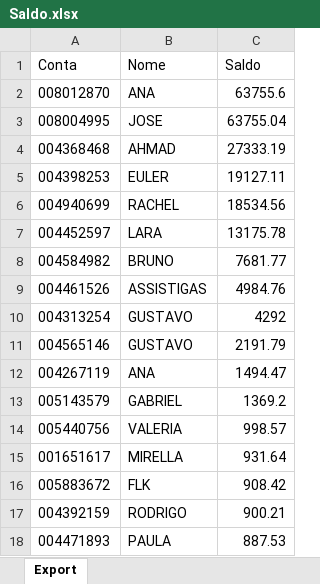
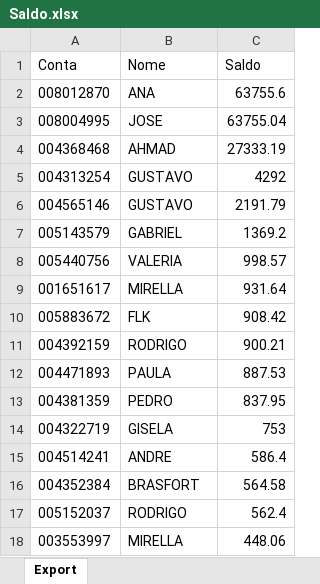
Before and after one commit to bluemetrixgit/Mesa_de_operacao, an Excel workbook: Saldo.xlsx, sheet Export, drawn as a sheet; only a part is shown; the shorter side is filled out with more unchanged rows; values as stored, in another font and other column widths than the file's, no borders; the diff names each change by its address in the sheet, - before the commit and + after, or states it on an @@ line.

Commit message:
Add files via upload

```diff
--- a/Saldo.xlsx (sheet Export)
+++ b/Saldo.xlsx (sheet Export)
-row 5: 004398253 | EULER | 19127.11
-row 6: 004940699 | RACHEL | 18534.56
-row 7: 004452597 | LARA | 13175.78
-row 8: 004584982 | BRUNO | 7681.77
-row 9: 004461526 | ASSISTIGAS | 4984.76
-row 12: 004267119 | ANA | 1494.47
```
